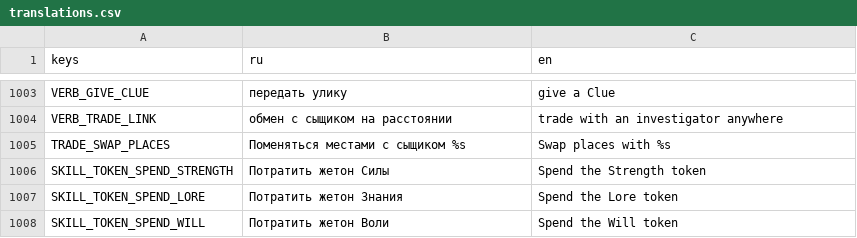
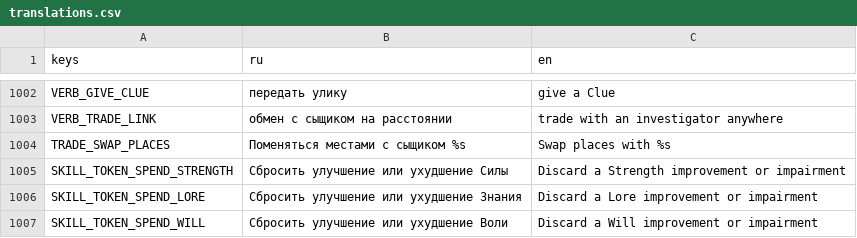
Before and after one commit to fatuk/dark-omens-godot, a CSV file: assets/i18n/translations.csv, drawn as a sheet; only a part is shown, gaps mark what is left out; the diff covers the shown part only.

```diff
--- a/assets/i18n/translations.csv
+++ b/assets/i18n/translations.csv
@@ -1005,4 +1004,4 @@ VERB_TRADE_LINK,обмен с сыщиком на расстоянии,trade wit
 TRADE_SWAP_PLACES,Поменяться местами с сыщиком %s,Swap places with %s
-SKILL_TOKEN_SPEND_STRENGTH,Потратить жетон Силы,Spend the Strength token
-SKILL_TOKEN_SPEND_LORE,Потратить жетон Знания,Spend the Lore token
-SKILL_TOKEN_SPEND_WILL,Потратить жетон Воли,Spend the Will token
+SKILL_TOKEN_SPEND_STRENGTH,Сбросить улучшение или ухудшение Силы,Discard a Strength improvement or impairment
+SKILL_TOKEN_SPEND_LORE,Сбросить улучшение или ухудшение Знания,Discard a Lore improvement or impairment
+SKILL_TOKEN_SPEND_WILL,Сбросить улучшение или ухудшение Воли,Discard a Will improvement or impairment
```
Also changed, not shown: 1 removed row and 42 edited cells elsewhere in this file, 4 other files.
